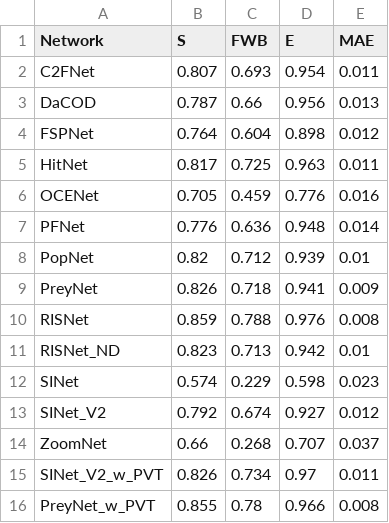
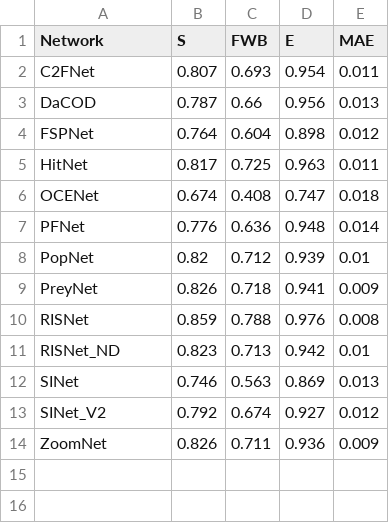
Before and after one commit to ADichoso/ThesisExperiments, a CSV file: Data/acod_eval_averages.csv, drawn as a sheet.

```diff
--- a/Data/acod_eval_averages.csv
+++ b/Data/acod_eval_averages.csv
@@ -5,3 +5,3 @@ FSPNet,0.764,0.604,0.898,0.012
 HitNet,0.817,0.725,0.963,0.011
-OCENet,0.705,0.459,0.776,0.016
+OCENet,0.674,0.408,0.747,0.018
 PFNet,0.776,0.636,0.948,0.014
@@ -11,6 +11,4 @@ RISNet,0.859,0.788,0.976,0.008
 RISNet_ND,0.823,0.713,0.942,0.01
-SINet,0.574,0.229,0.598,0.023
+SINet,0.746,0.563,0.869,0.013
 SINet_V2,0.792,0.674,0.927,0.012
-ZoomNet,0.66,0.268,0.707,0.037
-SINet_V2_w_PVT,0.826,0.734,0.97,0.011
-PreyNet_w_PVT,0.855,0.78,0.966,0.008
+ZoomNet,0.826,0.711,0.936,0.009
```
Also changed, not shown: Data/acod_eval_results.csv, Data/acod_plant_measures.csv, 20 other files.
